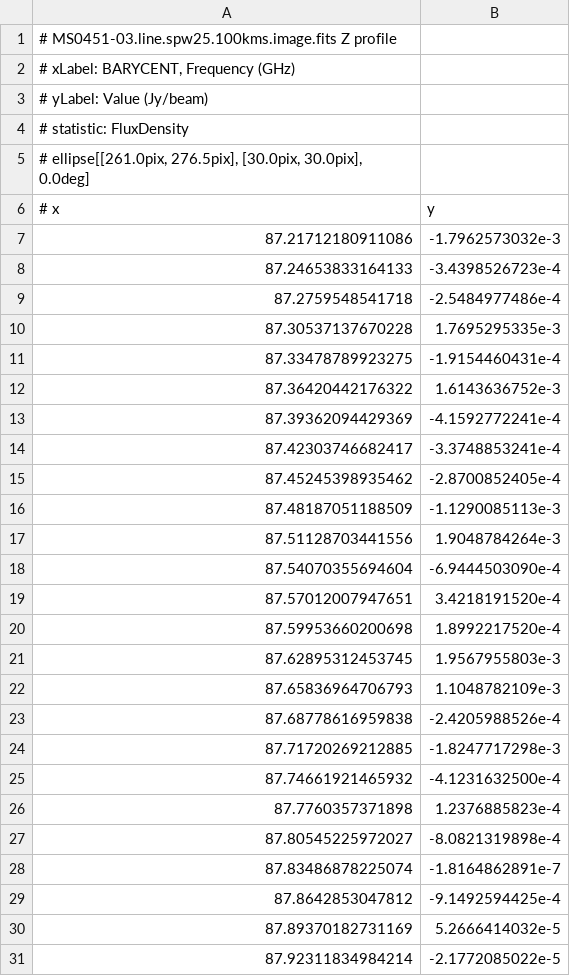
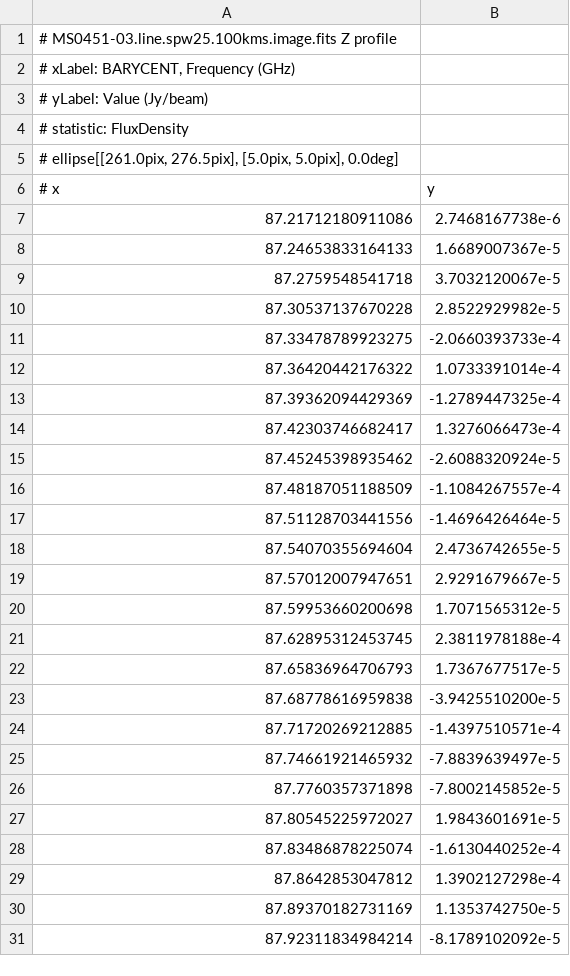
Before and after one commit to al-jshen/cta200, a TSV file: project/resources/zprofile-2b.tsv, drawn as a sheet; only a part is shown; the diff covers the shown part only.

```diff
--- a/project/resources/zprofile-2b.tsv
+++ b/project/resources/zprofile-2b.tsv
@@ -4,28 +4,28 @@
 # statistic: FluxDensity
-# ellipse[[261.0pix, 276.5pix], [30.0pix, 30.0pix], 0.0deg]
+# ellipse[[261.0pix, 276.5pix], [5.0pix, 5.0pix], 0.0deg]
 # x	y
-87.21712180911086	-1.7962573032e-3
-87.24653833164133	-3.4398526723e-4
-87.2759548541718	-2.5484977486e-4
-87.30537137670228	1.7695295335e-3
-87.33478789923275	-1.9154460431e-4
-87.36420442176322	1.6143636752e-3
-87.39362094429369	-4.1592772241e-4
-87.42303746682417	-3.3748853241e-4
-87.45245398935462	-2.8700852405e-4
-87.48187051188509	-1.1290085113e-3
-87.51128703441556	1.9048784264e-3
-87.54070355694604	-6.9444503090e-4
-87.57012007947651	3.4218191520e-4
-87.59953660200698	1.8992217520e-4
-87.62895312453745	1.9567955803e-3
-87.65836964706793	1.1048782109e-3
-87.68778616959838	-2.4205988526e-4
-87.71720269212885	-1.8247717298e-3
-87.74661921465932	-4.1231632500e-4
-87.7760357371898	1.2376885823e-4
-87.80545225972027	-8.0821319898e-4
-87.83486878225074	-1.8164862891e-7
-87.8642853047812	-9.1492594425e-4
-87.89370182731169	5.2666414032e-5
-87.92311834984214	-2.1772085022e-5
+87.21712180911086	2.7468167738e-6
+87.24653833164133	1.6689007367e-5
+87.2759548541718	3.7032120067e-5
+87.30537137670228	2.8522929982e-5
+87.33478789923275	-2.0660393733e-4
+87.36420442176322	1.0733391014e-4
+87.39362094429369	-1.2789447325e-4
+87.42303746682417	1.3276066473e-4
+87.45245398935462	-2.6088320924e-5
+87.48187051188509	-1.1084267557e-4
+87.51128703441556	-1.4696426464e-5
+87.54070355694604	2.4736742655e-5
+87.57012007947651	2.9291679667e-5
+87.59953660200698	1.7071565312e-5
+87.62895312453745	2.3811978188e-4
+87.65836964706793	1.7367677517e-5
+87.68778616959838	-3.9425510200e-5
+87.71720269212885	-1.4397510571e-4
+87.74661921465932	-7.8839639497e-5
+87.7760357371898	-7.8002145852e-5
+87.80545225972027	1.9843601691e-5
+87.83486878225074	-1.6130440252e-4
+87.8642853047812	1.3902127298e-4
+87.89370182731169	1.1353742750e-5
+87.92311834984214	-8.1789102092e-5
```
Also changed, not shown: 38 edited cells elsewhere in this file, project/resources/zprofile-2a.tsv, project/resources/zprofile-2c.tsv, 1 other file.
